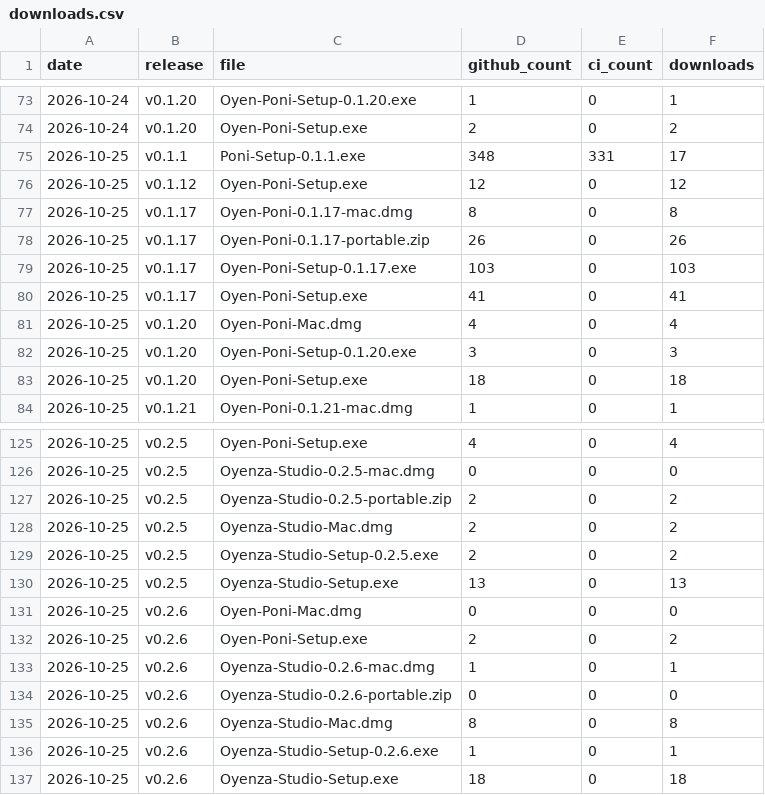
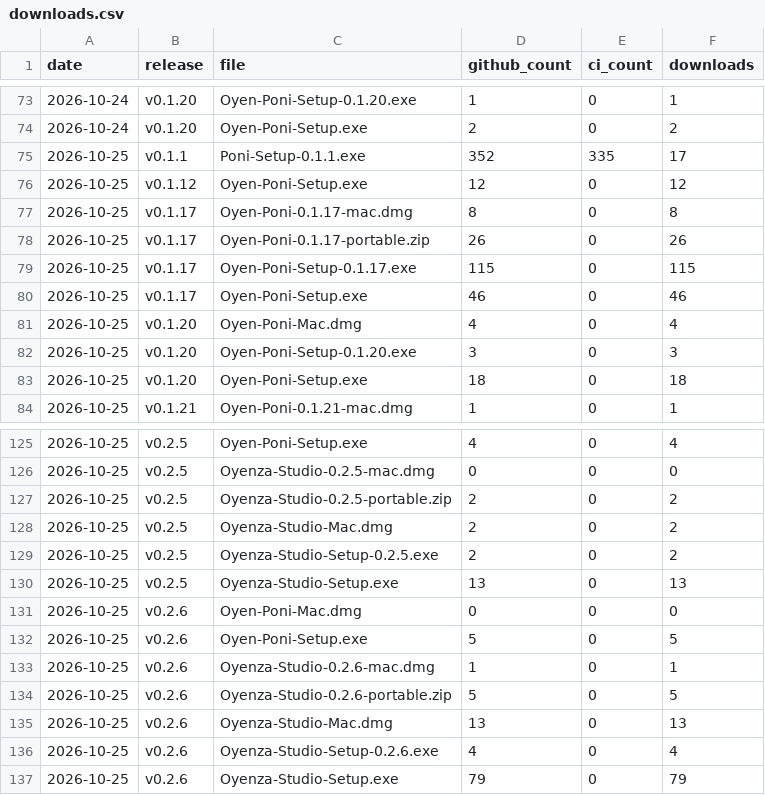
Before and after one commit to lucacadalora/oyenza-studio, a CSV file: data/downloads.csv, drawn as a sheet; only a part is shown, gaps mark what is left out.

```diff
--- a/data/downloads.csv
+++ b/data/downloads.csv
@@ -74,3 +74,3 @@ date,release,file,github_count,ci_count,downloads
 2026-10-24,v0.1.20,Oyen-Poni-Setup.exe,2,0,2
-2026-10-25,v0.1.1,Poni-Setup-0.1.1.exe,348,331,17
+2026-10-25,v0.1.1,Poni-Setup-0.1.1.exe,352,335,17
 2026-10-25,v0.1.12,Oyen-Poni-Setup.exe,12,0,12
@@ -78,4 +78,4 @@ date,release,file,github_count,ci_count,downloads
 2026-10-25,v0.1.17,Oyen-Poni-0.1.17-portable.zip,26,0,26
-2026-10-25,v0.1.17,Oyen-Poni-Setup-0.1.17.exe,103,0,103
-2026-10-25,v0.1.17,Oyen-Poni-Setup.exe,41,0,41
+2026-10-25,v0.1.17,Oyen-Poni-Setup-0.1.17.exe,115,0,115
+2026-10-25,v0.1.17,Oyen-Poni-Setup.exe,46,0,46
 2026-10-25,v0.1.20,Oyen-Poni-Mac.dmg,4,0,4
@@ -131,7 +131,7 @@ date,release,file,github_count,ci_count,downloads
 2026-10-25,v0.2.6,Oyen-Poni-Mac.dmg,0,0,0
-2026-10-25,v0.2.6,Oyen-Poni-Setup.exe,2,0,2
+2026-10-25,v0.2.6,Oyen-Poni-Setup.exe,5,0,5
 2026-10-25,v0.2.6,Oyenza-Studio-0.2.6-mac.dmg,1,0,1
-2026-10-25,v0.2.6,Oyenza-Studio-0.2.6-portable.zip,0,0,0
-2026-10-25,v0.2.6,Oyenza-Studio-Mac.dmg,8,0,8
-2026-10-25,v0.2.6,Oyenza-Studio-Setup-0.2.6.exe,1,0,1
-2026-10-25,v0.2.6,Oyenza-Studio-Setup.exe,18,0,18
+2026-10-25,v0.2.6,Oyenza-Studio-0.2.6-portable.zip,5,0,5
+2026-10-25,v0.2.6,Oyenza-Studio-Mac.dmg,13,0,13
+2026-10-25,v0.2.6,Oyenza-Studio-Setup-0.2.6.exe,4,0,4
+2026-10-25,v0.2.6,Oyenza-Studio-Setup.exe,79,0,79
```
Also changed, not shown: data/ci-downloads.csv, 5 other files.
